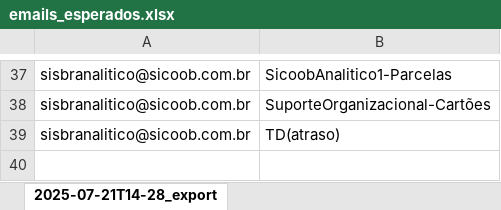
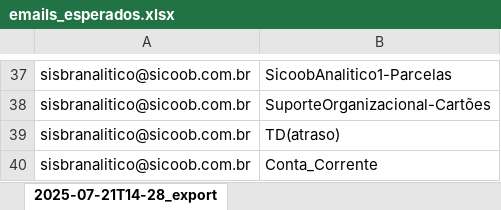
Before and after one commit to chaosmastersp/emails, an Excel workbook: emails_esperados.xlsx, sheet 2025-07-21T14-28_export, drawn as a sheet; only a part is shown, gaps mark what is left out; values as stored, in another font and other column widths than the file's, no borders; the diff names each change by its address in the sheet, - before the commit and + after, or states it on an @@ line.

Commit message:
Add files via upload

```diff
--- a/emails_esperados.xlsx (sheet 2025-07-21T14-28_export)
+++ b/emails_esperados.xlsx (sheet 2025-07-21T14-28_export)
+row 40: sisbranalitico@sicoob.com.br | Conta_Corrente
```
